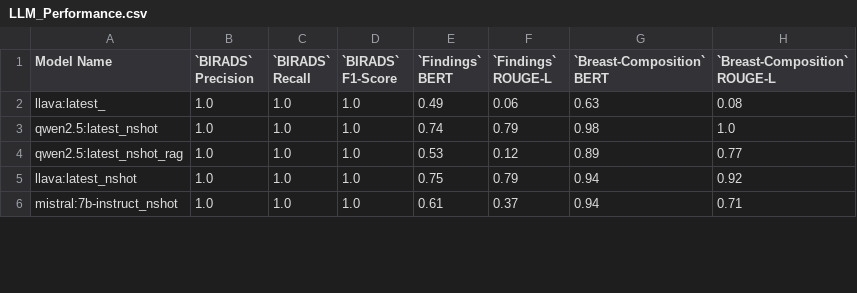
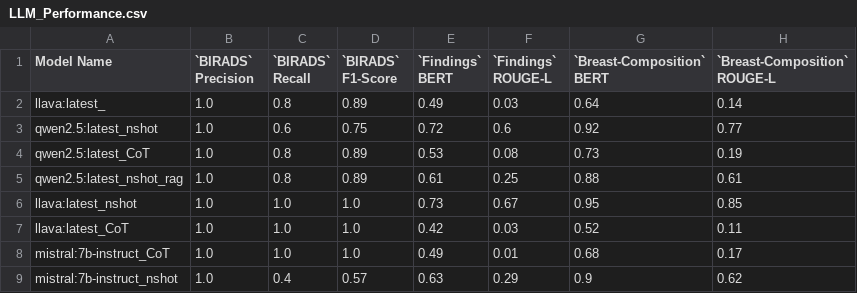
Before and after one commit to Nafiz43/VLMs-for-Mammograms, a CSV file: results/LLM_Performance.csv, drawn as a sheet; only a part is shown; the diff covers the shown part only.

```diff
--- a/results/LLM_Performance.csv
+++ b/results/LLM_Performance.csv
@@ -1,6 +1,9 @@
 Model Name,`BIRADS` Precision,`BIRADS` Recall,`BIRADS` F1-Score,`Findings` BERT,`Findings` ROUGE-L,`Breast-Composition` BERT,`Breast-Composition` ROUGE-L
-llava:latest_,1.0,1.0,1.0,0.49,0.06,0.63,0.08
-qwen2.5:latest_nshot,1.0,1.0,1.0,0.74,0.79,0.98,1.0
-qwen2.5:latest_nshot_rag,1.0,1.0,1.0,0.53,0.12,0.89,0.77
-llava:latest_nshot,1.0,1.0,1.0,0.75,0.79,0.94,0.92
-mistral:7b-instruct_nshot,1.0,1.0,1.0,0.61,0.37,0.94,0.71
+llava:latest_,1.0,0.8,0.89,0.49,0.03,0.64,0.14
+qwen2.5:latest_nshot,1.0,0.6,0.75,0.72,0.6,0.92,0.77
+qwen2.5:latest_CoT,1.0,0.8,0.89,0.53,0.08,0.73,0.19
+qwen2.5:latest_nshot_rag,1.0,0.8,0.89,0.61,0.25,0.88,0.61
+llava:latest_nshot,1.0,1.0,1.0,0.73,0.67,0.95,0.85
+llava:latest_CoT,1.0,1.0,1.0,0.42,0.03,0.52,0.11
+mistral:7b-instruct_CoT,1.0,1.0,1.0,0.49,0.01,0.68,0.17
+mistral:7b-instruct_nshot,1.0,0.4,0.57,0.63,0.29,0.9,0.62
```
Also changed, not shown: 15 edited cells elsewhere in this file, 12 other files.
